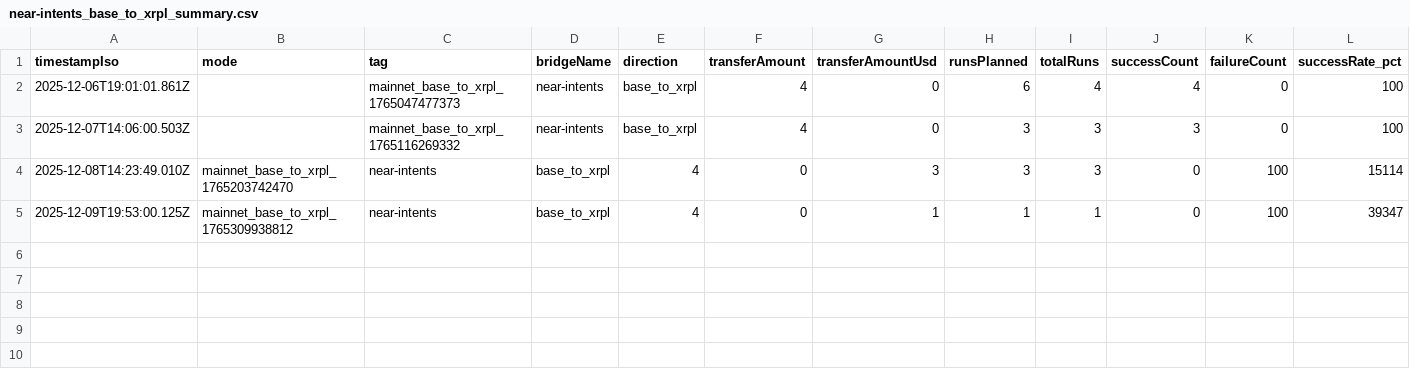
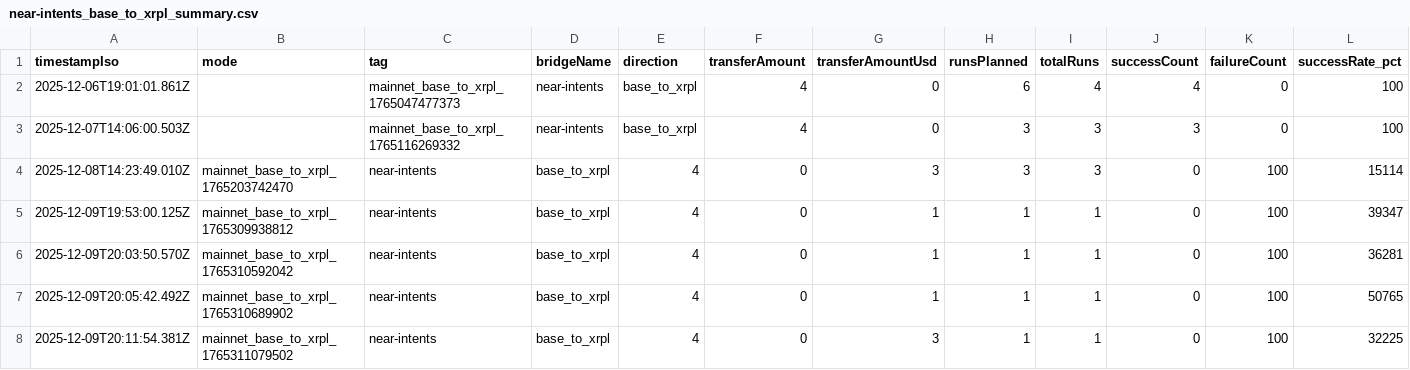
Before and after one commit to mathisrgt/xrpl-evm-interop-eval, a CSV file: data/results/near-intents_base_to_xrpl/near-intents_base_to_xrpl_summary.csv, drawn as a sheet; only a part is shown; rows hold the shown columns only; the diff names each change by its address in the sheet, - before the commit and + after, or states it on an @@ line.

```diff
--- a/data/results/near-intents_base_to_xrpl/near-intents_base_to_xrpl_summary.csv
+++ b/data/results/near-intents_base_to_xrpl/near-intents_base_to_xrpl_summary.csv
+row 6: 2025-12-09T20:03:50.570Z | mainnet_base_to_xrpl_1765310592042 | near-intents | base_to_xrpl | 4 | 0 | 1 | 1 | 1 | 0 | 100 | 36281
+row 7: 2025-12-09T20:05:42.492Z | mainnet_base_to_xrpl_1765310689902 | near-intents | base_to_xrpl | 4 | 0 | 1 | 1 | 1 | 0 | 100 | 50765
+row 8: 2025-12-09T20:11:54.381Z | mainnet_base_to_xrpl_1765311079502 | near-intents | base_to_xrpl | 4 | 0 | 3 | 1 | 1 | 0 | 100 | 32225
```
Also changed, not shown: data/results/all_metrics.csv, data/results/near-intents_xrpl_to_base/near-intents_xrpl_to_base_summary.csv, 20 other files.
